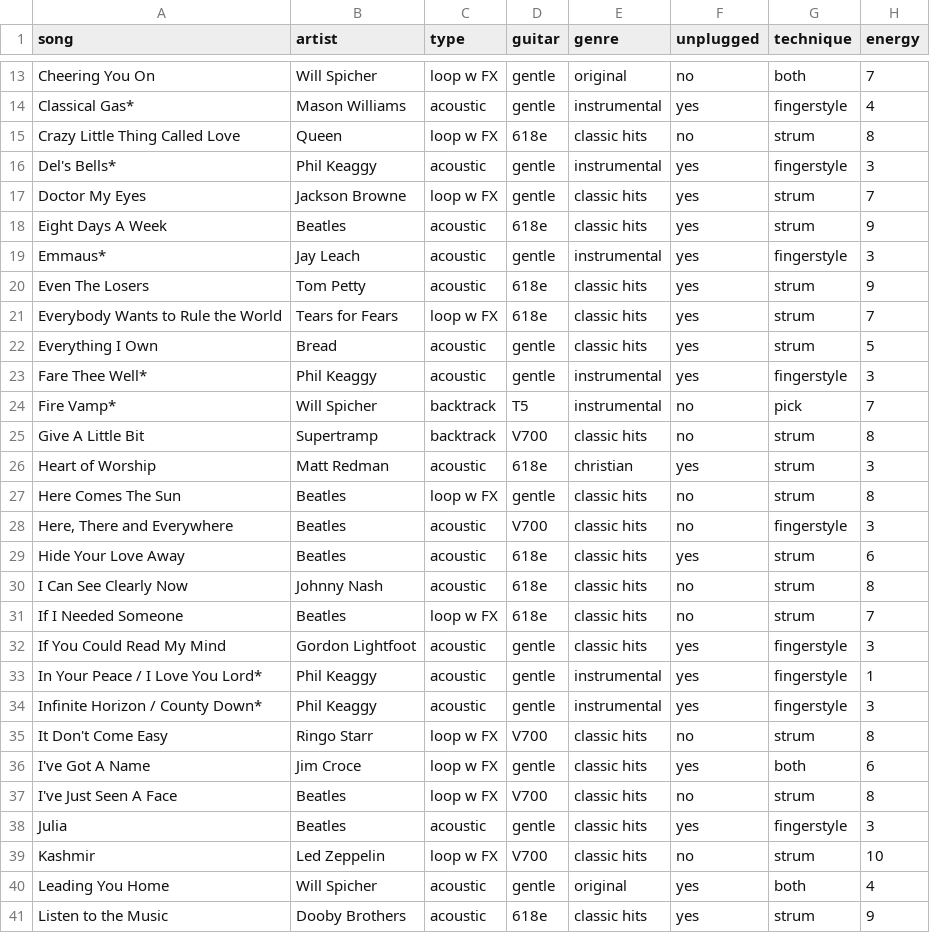
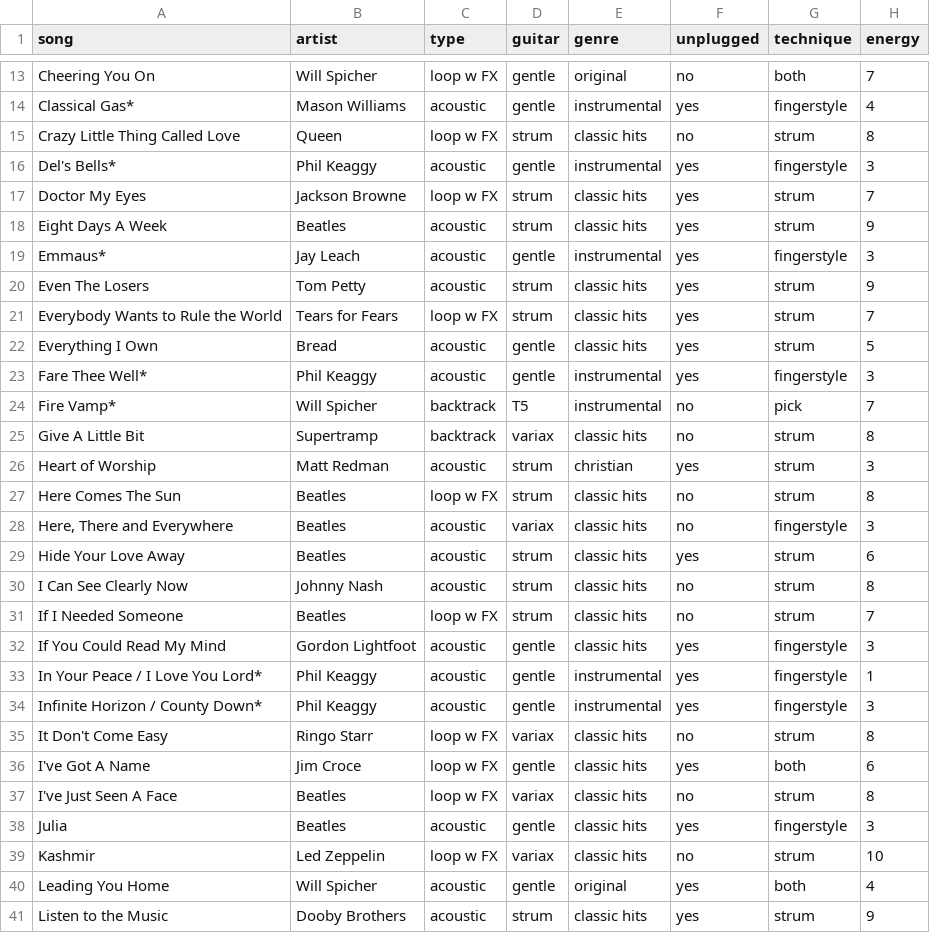
Before and after one commit to guitarsenall/GigTools, a CSV file: music_performance_repertoire.csv, drawn as a sheet; only a part is shown, gaps mark what is left out; the diff covers the shown part only.

Commit message:
Count number of gigs and songs since last string change. See notes and output.txt.

```diff
--- a/music_performance_repertoire.csv
+++ b/music_performance_repertoire.csv
@@ -14,9 +14,9 @@ Cheering You On,Will Spicher,loop w FX,gentle,original,no,both,7
 Classical Gas*,Mason Williams,acoustic,gentle,instrumental,yes,fingerstyle,4
-Crazy Little Thing Called Love,Queen,loop w FX,618e,classic hits,no,strum,8
+Crazy Little Thing Called Love,Queen,loop w FX,strum,classic hits,no,strum,8
 Del's Bells*,Phil Keaggy,acoustic,gentle,instrumental,yes,fingerstyle,3
-Doctor My Eyes,Jackson Browne,loop w FX,gentle,classic hits,yes,strum,7
-Eight Days A Week,Beatles,acoustic,618e,classic hits,yes,strum,9
+Doctor My Eyes,Jackson Browne,loop w FX,strum,classic hits,yes,strum,7
+Eight Days A Week,Beatles,acoustic,strum,classic hits,yes,strum,9
 Emmaus*,Jay Leach,acoustic,gentle,instrumental,yes,fingerstyle,3
-Even The Losers,Tom Petty,acoustic,618e,classic hits,yes,strum,9
-Everybody Wants to Rule the World,Tears for Fears,loop w FX,618e,classic hits,yes,strum,7
+Even The Losers,Tom Petty,acoustic,strum,classic hits,yes,strum,9
+Everybody Wants to Rule the World,Tears for Fears,loop w FX,strum,classic hits,yes,strum,7
 Everything I Own,Bread,acoustic,gentle,classic hits,yes,strum,5
@@ -24,9 +24,9 @@ Fare Thee Well*,Phil Keaggy,acoustic,gentle,instrumental,yes,fingerstyle,3
 Fire Vamp*,Will Spicher,backtrack,T5,instrumental,no,pick,7
-Give A Little Bit,Supertramp,backtrack,V700,classic hits,no,strum,8
-Heart of Worship ,Matt Redman,acoustic,618e,christian,yes,strum,3
-Here Comes The Sun,Beatles,loop w FX,gentle,classic hits,no,strum,8
-"Here, There and Everywhere",Beatles,acoustic,V700,classic hits,no,fingerstyle,3
-Hide Your Love Away,Beatles,acoustic,618e,classic hits,yes,strum,6
-I Can See Clearly Now,Johnny Nash,acoustic,618e,classic hits,no,strum,8
-If I Needed Someone,Beatles,loop w FX,618e,classic hits,no,strum,7
+Give A Little Bit,Supertramp,backtrack,variax,classic hits,no,strum,8
+Heart of Worship ,Matt Redman,acoustic,strum,christian,yes,strum,3
+Here Comes The Sun,Beatles,loop w FX,strum,classic hits,no,strum,8
+"Here, There and Everywhere",Beatles,acoustic,variax,classic hits,no,fingerstyle,3
+Hide Your Love Away,Beatles,acoustic,strum,classic hits,yes,strum,6
+I Can See Clearly Now,Johnny Nash,acoustic,strum,classic hits,no,strum,8
+If I Needed Someone,Beatles,loop w FX,strum,classic hits,no,strum,7
 If You Could Read My Mind,Gordon Lightfoot,acoustic,gentle,classic hits,yes,fingerstyle,3
@@ -34,8 +34,8 @@ In Your Peace / I Love You Lord*,Phil Keaggy,acoustic,gentle,instrumental,yes,fi
 Infinite Horizon / County Down*,Phil Keaggy,acoustic,gentle,instrumental,yes,fingerstyle,3
-It Don't Come Easy,Ringo Starr,loop w FX,V700,classic hits,no,strum,8
+It Don't Come Easy,Ringo Starr,loop w FX,variax,classic hits,no,strum,8
 I've Got A Name,Jim Croce,loop w FX,gentle,classic hits,yes,both,6
-I've Just Seen A Face,Beatles,loop w FX,V700,classic hits,no,strum,8
+I've Just Seen A Face,Beatles,loop w FX,variax,classic hits,no,strum,8
 Julia,Beatles,acoustic,gentle,classic hits,yes,fingerstyle,3
-Kashmir,Led Zeppelin,loop w FX,V700,classic hits,no,strum,10
+Kashmir,Led Zeppelin,loop w FX,variax,classic hits,no,strum,10
 Leading You Home,Will Spicher,acoustic,gentle,original,yes,both,4
-Listen to the Music,Dooby Brothers,acoustic,618e,classic hits,yes,strum,9
+Listen to the Music,Dooby Brothers,acoustic,strum,classic hits,yes,strum,9
```
Also changed, not shown: 26 edited cells elsewhere in this file, 6 other files.
